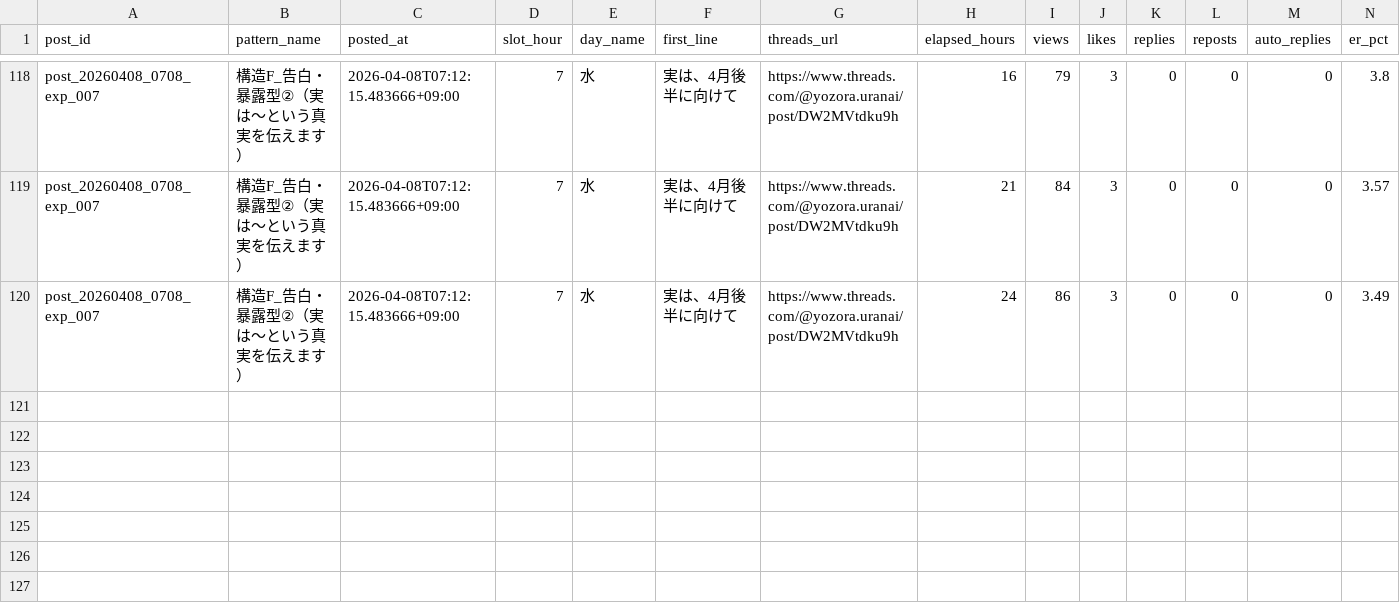
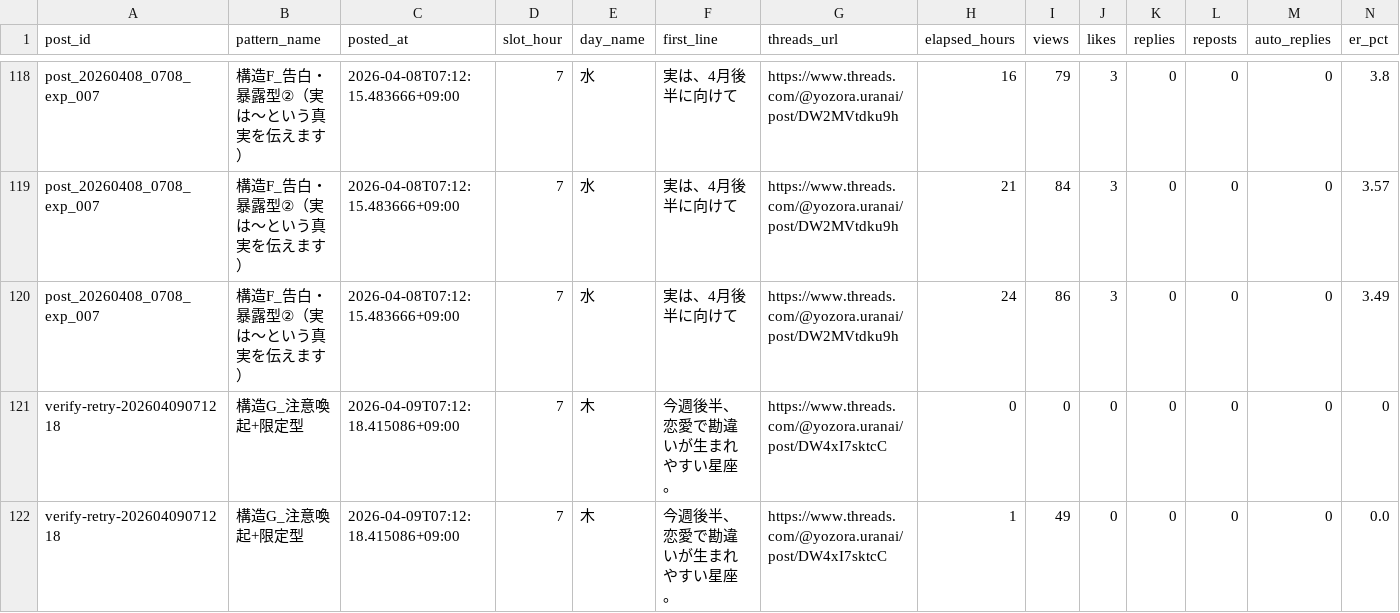
Before and after one commit to fkgyou2019/yozora-uranai-bot, a CSV file: state/reports/growth-all-time.csv, drawn as a sheet; only a part is shown, gaps mark what is left out; rows hold the shown columns only; the diff names each change by its address in the sheet, - before the commit and + after, or states it on an @@ line.

```diff
--- a/state/reports/growth-all-time.csv
+++ b/state/reports/growth-all-time.csv
+row 121: verify-retry-20260409071218 | 構造G_注意喚起+限定型 | 2026-04-09T07:12:18.415086+09:00 | 7 | 木 | 今週後半、恋愛で勘違いが生まれやすい星座。 | https://www.threads.com/@yozora.uranai/post/DW4xI7sktcC | 0 | 0 | 0 | 0 | 0 | 0 | 0
+row 122: verify-retry-20260409071218 | 構造G_注意喚起+限定型 | 2026-04-09T07:12:18.415086+09:00 | 7 | 木 | 今週後半、恋愛で勘違いが生まれやすい星座。 | https://www.threads.com/@yozora.uranai/post/DW4xI7sktcC | 1 | 49 | 0 | 0 | 0 | 0 | 0.0
```
Also changed, not shown: state/reports/growth-2026-04.csv, 3 other files.
